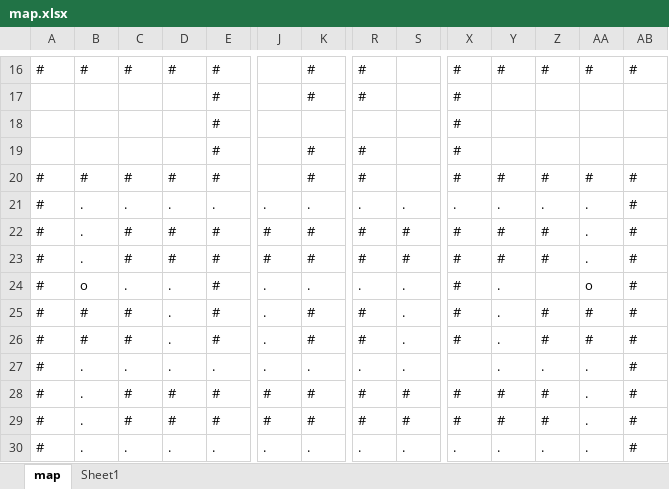
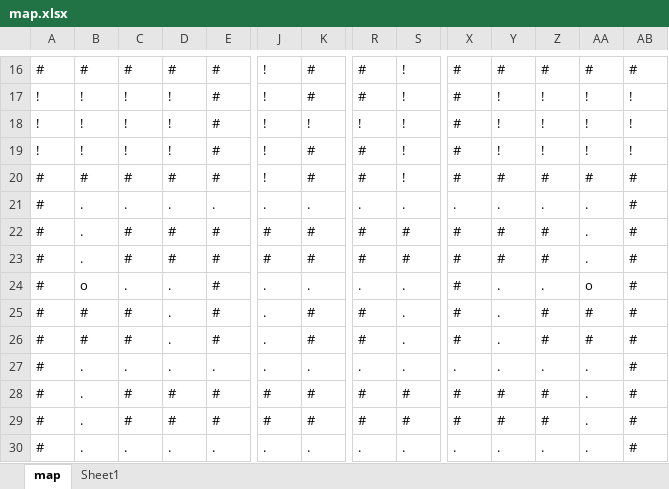
Before and after one commit to gazliddon/pacgaz, an Excel workbook: media/map.xlsx, sheet map, drawn as a sheet; only a part is shown, gaps mark what is left out; values as stored, in another font and other column widths than the file's, no borders; the diff covers the shown part only; the diff names each change by its address in the sheet, - before the commit and + after, or states it on an @@ line.

```diff
--- a/media/map.xlsx (sheet map)
+++ b/media/map.xlsx (sheet map)
-J16:J20: (empty)
+J16:J20: !
-S16:S20: (empty)
+S16:S20: !
-A17:A19: (empty)
+A17:A19: !
-B17:B19: (empty)
+B17:B19: !
-C17:C19: (empty)
+C17:C19: !
-D17:D19: (empty)
+D17:D19: !
-Y17:Y19: (empty)
+Y17:Y19: !
-Z17:Z19: (empty)
+Z17:Z19: !
-AA17:AA19: (empty)
+AA17:AA19: !
-AB17:AB19: (empty)
+AB17:AB19: !
-K18: (empty)
+K18: !
-R18: (empty)
+R18: !
-Z24: (empty)
+Z24: .
-X27: (empty)
+X27: .
```
Also changed, not shown: 2 added rows, 2 removed rows and 31 edited cells elsewhere in this sheet.
